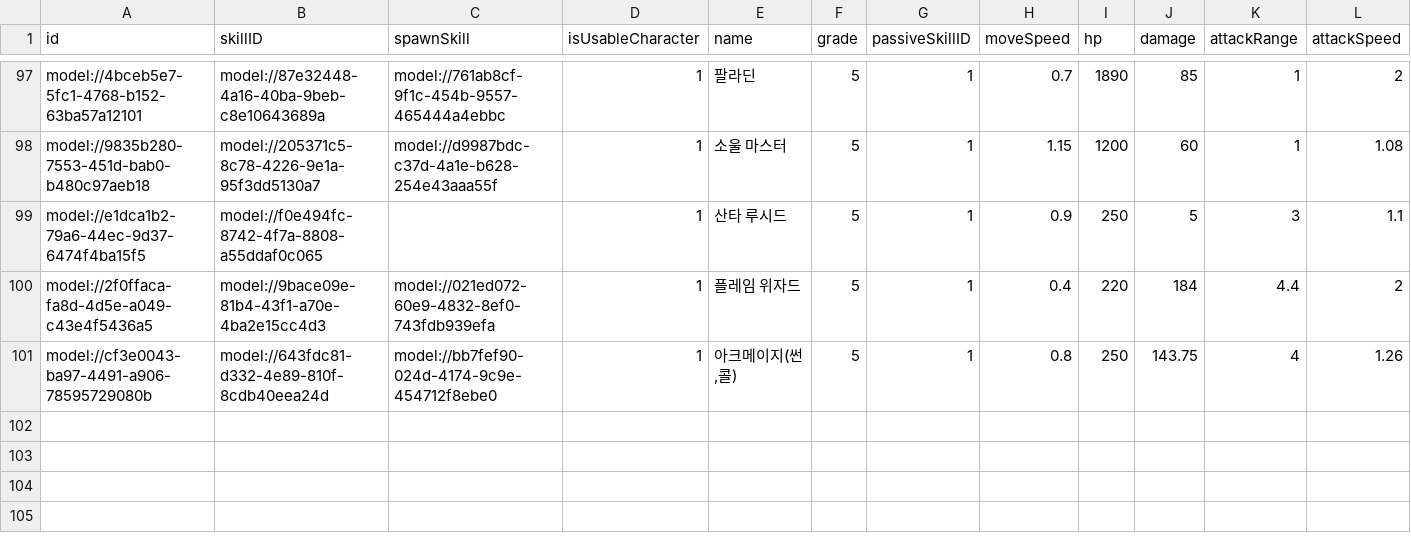
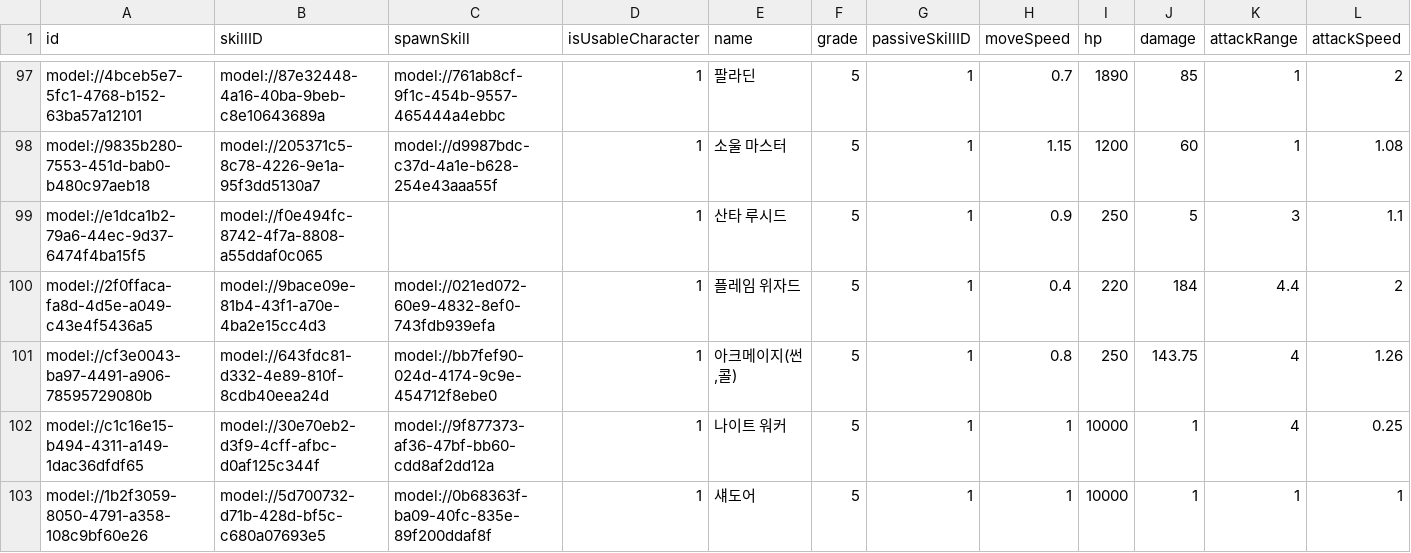
Before and after one commit to browniesss/MapleWorlds, a CSV file: RootDesk/MyDesk/DataSets/Unit.csv, drawn as a sheet; only a part is shown, gaps mark what is left out; rows hold the shown columns only; the diff names each change by its address in the sheet, - before the commit and + after, or states it on an @@ line.

```diff
--- a/RootDesk/MyDesk/DataSets/Unit.csv
+++ b/RootDesk/MyDesk/DataSets/Unit.csv
+row 102: model://c1c16e15-b494-4311-a149-1dac36dfdf65 | model://30e70eb2-d3f9-4cff-afbc-d0af125c344f | model://9f877373-af36-47bf-bb60-cdd8af2dd12a | 1 | 나이트 워커 | 5 | 1 | 1 | 10000 | 1 | 4 | 0.25
+row 103: model://1b2f3059-8050-4791-a358-108c9bf60e26 | model://5d700732-d71b-428d-bf5c-c680a07693e5 | model://0b68363f-ba09-40fc-835e-89f200ddaf8f | 1 | 섀도어 | 5 | 1 | 1 | 10000 | 1 | 1 | 1
```
Also changed, not shown: RootDesk/MyDesk/DataSets/Skill.csv, RootDesk/MyDesk/Scripts/Units/Server/Data/LimitBreak/LIMIT_BREAK_5.csv, 30 other files.
